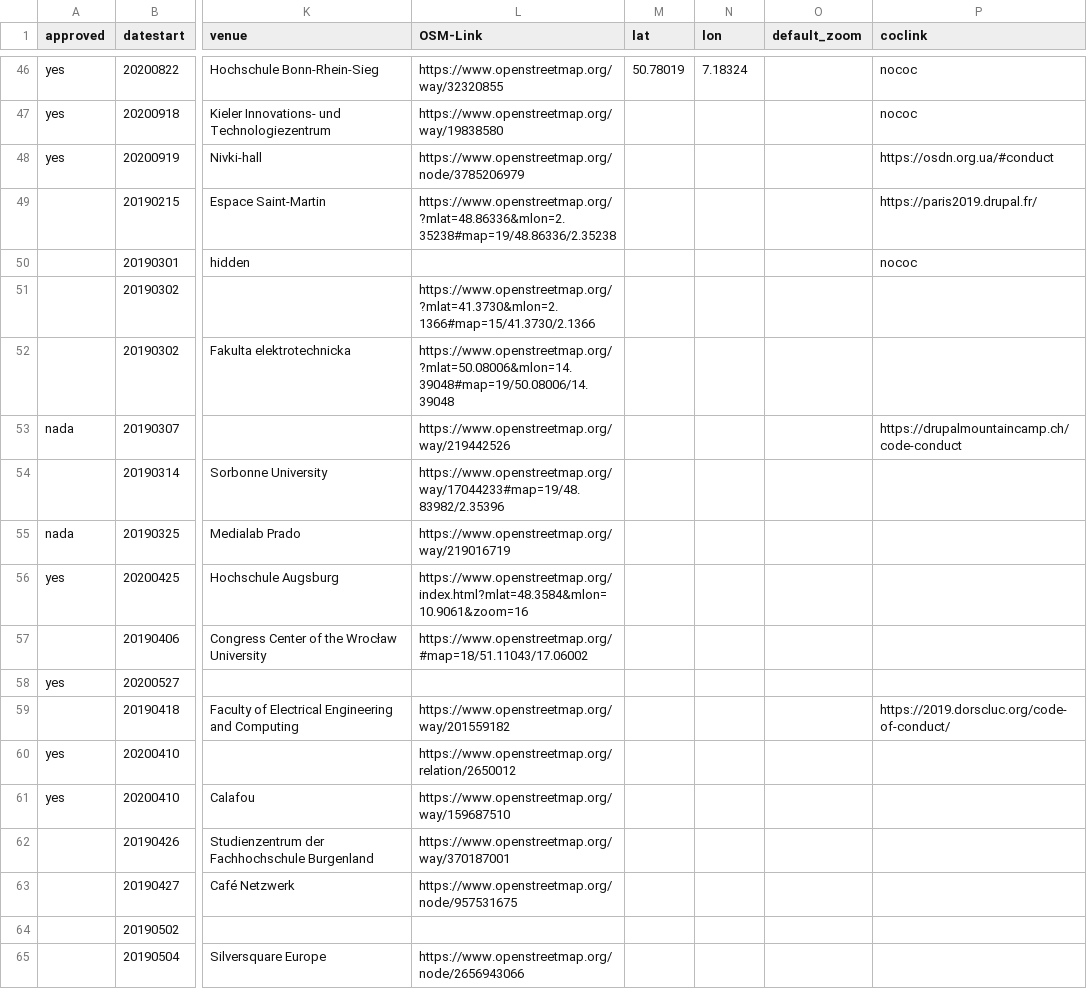
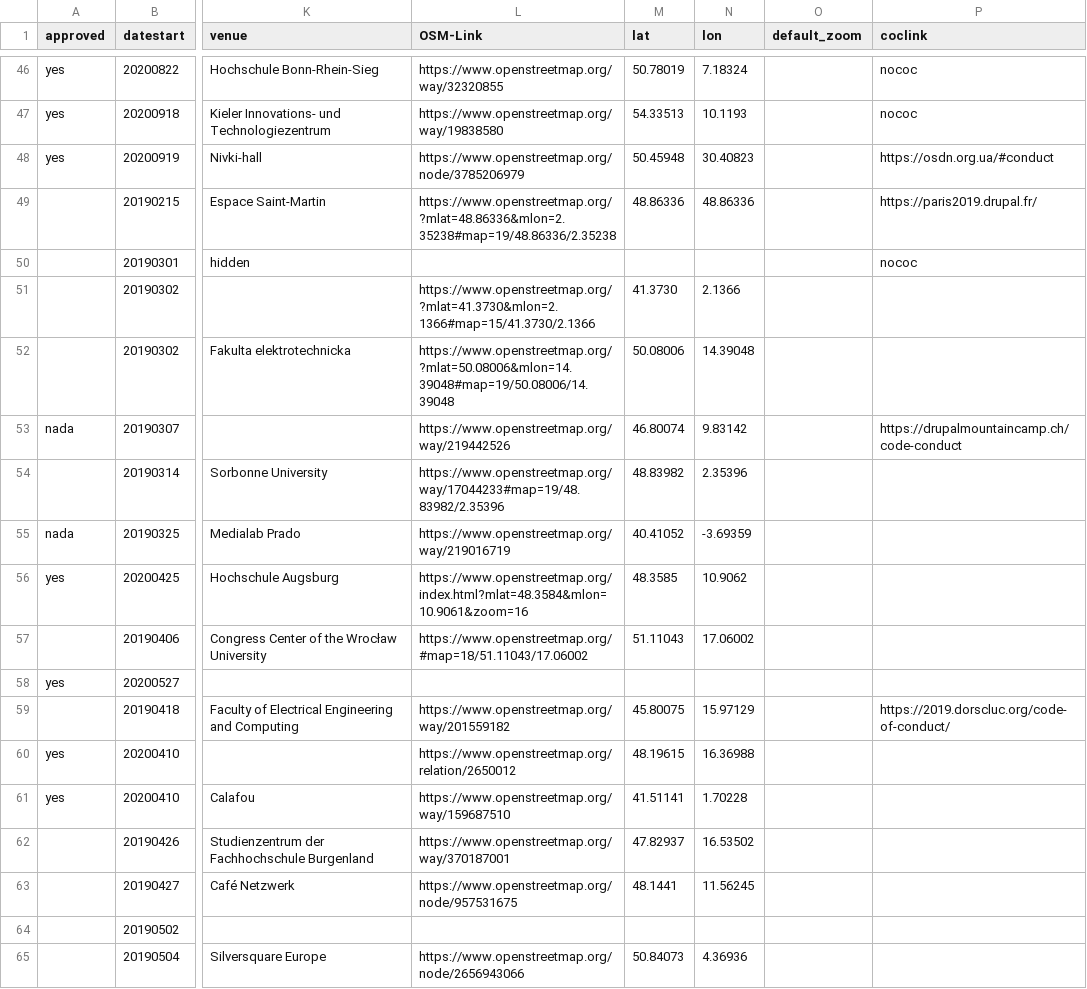
Before and after one commit to foss-events/website, a CSV file: 2020_events_db.csv, drawn as a sheet; only a part is shown, gaps mark what is left out; the diff covers the shown part only; the diff names each change by its address in the sheet, - before the commit and + after, or states it on an @@ line.

```diff
--- a/2020_events_db.csv
+++ b/2020_events_db.csv
-M47 (lat): (empty)
+M47 (lat): 54.33513
-N47 (lon): (empty)
+N47 (lon): 10.1193
-M48 (lat): (empty)
+M48 (lat): 50.45948
-N48 (lon): (empty)
+N48 (lon): 30.40823
-M49 (lat): (empty)
+M49 (lat): 48.86336
-N49 (lon): (empty)
+N49 (lon): 48.86336
-M51 (lat): (empty)
+M51 (lat): 41.3730
-N51 (lon): (empty)
+N51 (lon): 2.1366
-M52 (lat): (empty)
+M52 (lat): 50.08006
-N52 (lon): (empty)
+N52 (lon): 14.39048
-M53 (lat): (empty)
+M53 (lat): 46.80074
-N53 (lon): (empty)
+N53 (lon): 9.83142
-M54 (lat): (empty)
+M54 (lat): 48.83982
-N54 (lon): (empty)
+N54 (lon): 2.35396
-M55 (lat): (empty)
+M55 (lat): 40.41052
-N55 (lon): (empty)
+N55 (lon): -3.69359
-M56 (lat): (empty)
+M56 (lat): 48.3585
-N56 (lon): (empty)
+N56 (lon): 10.9062
-M57 (lat): (empty)
+M57 (lat): 51.11043
-N57 (lon): (empty)
+N57 (lon): 17.06002
-M59 (lat): (empty)
+M59 (lat): 45.80075
-N59 (lon): (empty)
+N59 (lon): 15.97129
-M60 (lat): (empty)
+M60 (lat): 48.19615
-N60 (lon): (empty)
+N60 (lon): 16.36988
-M61 (lat): (empty)
+M61 (lat): 41.51141
-N61 (lon): (empty)
+N61 (lon): 1.70228
-M62 (lat): (empty)
+M62 (lat): 47.82937
-N62 (lon): (empty)
+N62 (lon): 16.53502
-M63 (lat): (empty)
+M63 (lat): 48.1441
-N63 (lon): (empty)
+N63 (lon): 11.56245
-M65 (lat): (empty)
+M65 (lat): 50.84073
-N65 (lon): (empty)
+N65 (lon): 4.36936
```
Also changed, not shown: 100 edited cells elsewhere in this file.
